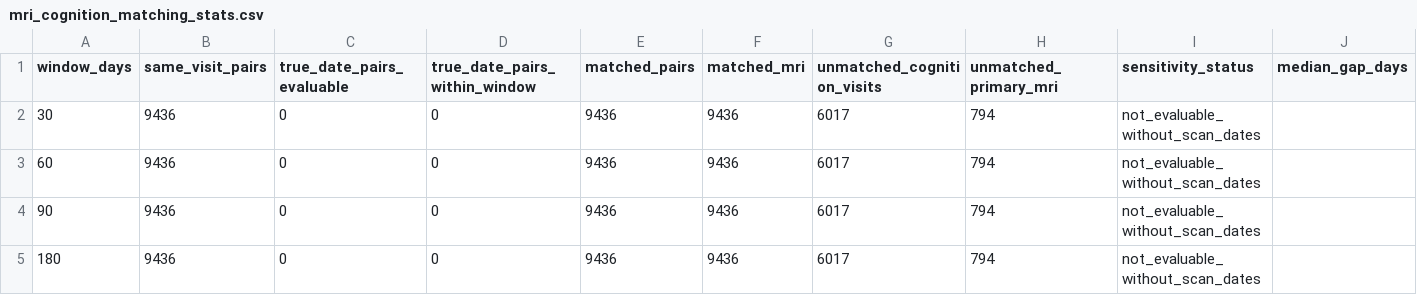
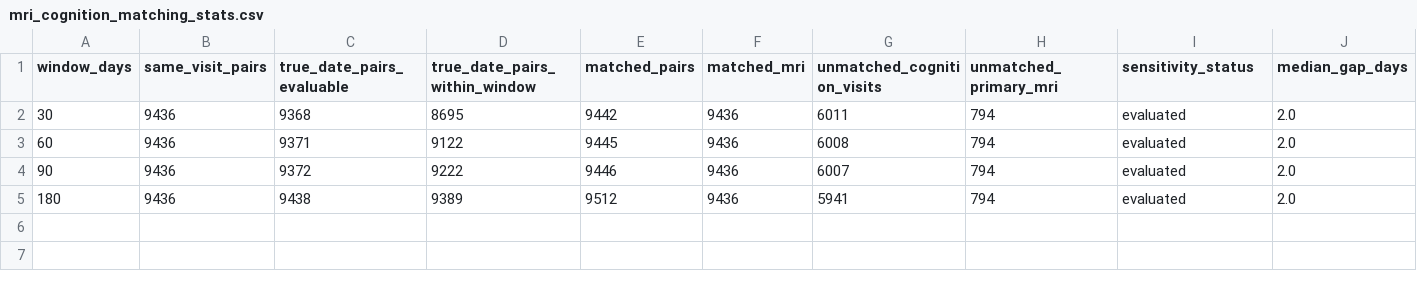
Before and after one commit to internbob/MemReason, a CSV file: reports/mri_cognition_matching_stats.csv, drawn as a sheet.

```diff
--- a/reports/mri_cognition_matching_stats.csv
+++ b/reports/mri_cognition_matching_stats.csv
@@ -1,5 +1,5 @@
 window_days,same_visit_pairs,true_date_pairs_evaluable,true_date_pairs_within_window,matched_pairs,matched_mri,unmatched_cognition_visits,unmatched_primary_mri,sensitivity_status,median_gap_days
-30,9436,0,0,9436,9436,6017,794,not_evaluable_without_scan_dates,
-60,9436,0,0,9436,9436,6017,794,not_evaluable_without_scan_dates,
-90,9436,0,0,9436,9436,6017,794,not_evaluable_without_scan_dates,
-180,9436,0,0,9436,9436,6017,794,not_evaluable_without_scan_dates,
+30,9436,9368,8695,9442,9436,6011,794,evaluated,2.0
+60,9436,9371,9122,9445,9436,6008,794,evaluated,2.0
+90,9436,9372,9222,9446,9436,6007,794,evaluated,2.0
+180,9436,9438,9389,9512,9436,5941,794,evaluated,2.0
```
Also changed, not shown: reports/data_audit/event_time_sources.csv, reports/data_audit/item_stats.csv, 38 other files.
